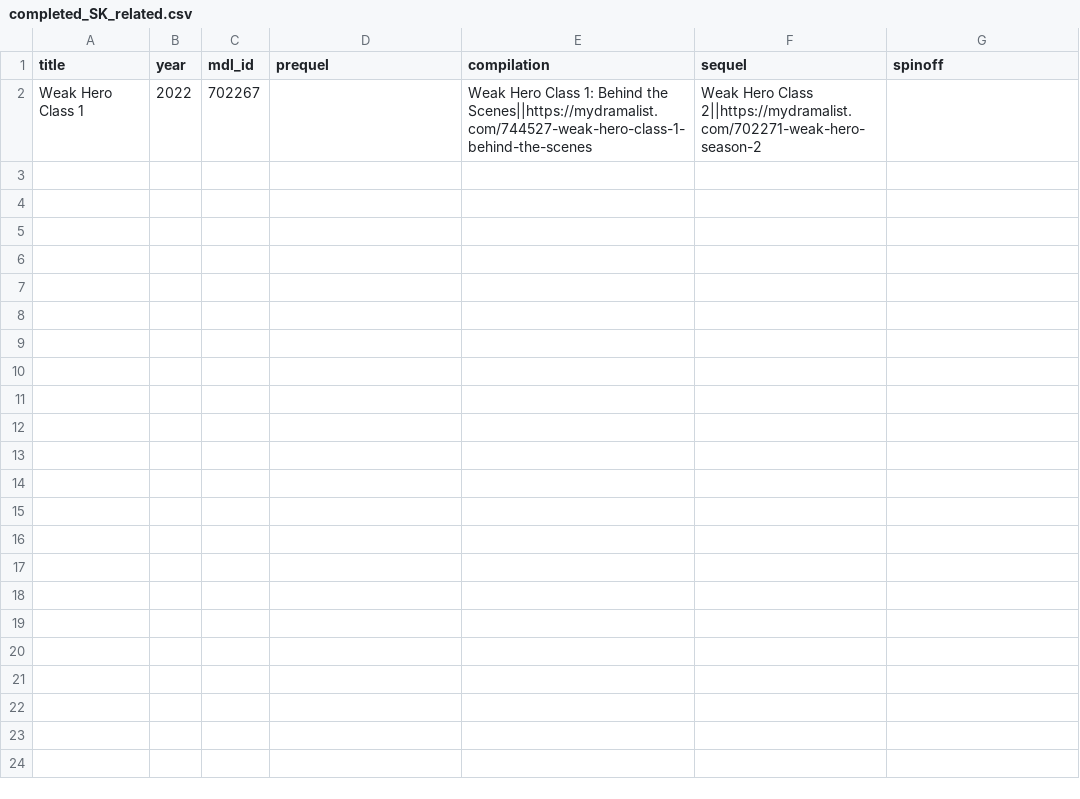
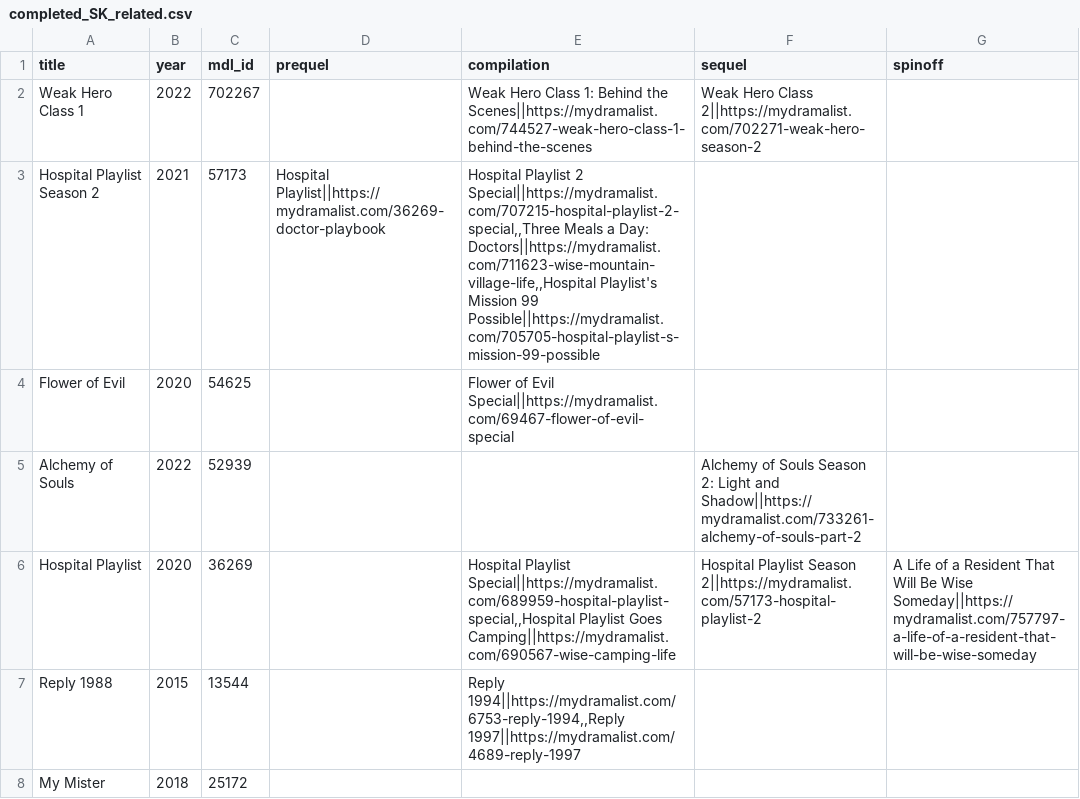
Before and after one commit to chillwafflez/K-Drama-Tracker, a CSV file: data/completed_SK_related.csv, drawn as a sheet.

```diff
--- a/data/completed_SK_related.csv
+++ b/data/completed_SK_related.csv
@@ -2 +2,7 @@ title,year,mdl_id,prequel,compilation,sequel,spinoff
 Weak Hero Class 1,2022,702267,,Weak Hero Class 1: Behind the Scenes||https://mydramalist.com/744527-weak-hero-class-1-behind-the-scenes,Weak Hero Class 2||https://mydramalist.com/702271-weak-hero-season-2,
+Hospital Playlist Season 2,2021,57173,Hospital Playlist||https://mydramalist.com/36269-doctor-playbook,"Hospital Playlist 2 Special||https://mydramalist.com/707215-hospital-playlist-2-special,,Three Meals a Day: Doctors||https://mydramalist.com/711623-wise-mountain-village-life,,Hospital Playlist's Mission 99 Possible||https://mydramalist.com/705705-hospital-playlist-s-mission-99-possible",,
+Flower of Evil,2020,54625,,Flower of Evil Special||https://mydramalist.com/69467-flower-of-evil-special,,
+Alchemy of Souls,2022,52939,,,Alchemy of Souls Season 2: Light and Shadow||https://mydramalist.com/733261-alchemy-of-souls-part-2,
+Hospital Playlist,2020,36269,,"Hospital Playlist Special||https://mydramalist.com/689959-hospital-playlist-special,,Hospital Playlist Goes Camping||https://mydramalist.com/690567-wise-camping-life",Hospital Playlist Season 2||https://mydramalist.com/57173-hospital-playlist-2,A Life of a Resident That Will Be Wise Someday||https://mydramalist.com/757797-a-life-of-a-resident-that-will-be-wise-someday
+Reply 1988,2015,13544,,"Reply 1994||https://mydramalist.com/6753-reply-1994,,Reply 1997||https://mydramalist.com/4689-reply-1997",,
+My Mister,2018,25172,,,,
```
Also changed, not shown: data/completed_SK_extra_info.csv, 10 other files.
